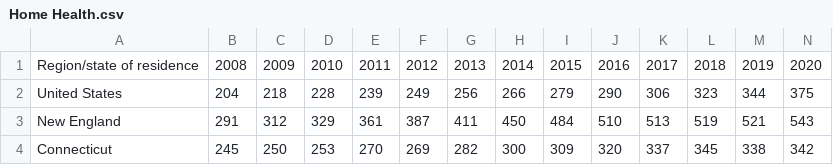
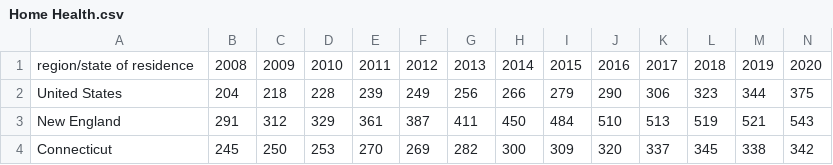
Before and after one commit to MyJineng/Healthcare-ETL, a CSV file: Data/Home Health.csv, drawn as a sheet; only a part is shown.

```diff
--- a/Data/Home Health.csv
+++ b/Data/Home Health.csv
@@ -1,2 +1,2 @@
-Region/state of residence,2008,2009,2010,2011,2012,2013,2014,2015,2016,2017,2018,2019,2020
+region/state of residence,2008,2009,2010,2011,2012,2013,2014,2015,2016,2017,2018,2019,2020
 United States,204,218,228,239,249,256,266,279,290,306,323,344,375
```
Also changed, not shown: Data/Hospital.csv, Data/Nursing.csv, 30 other files.
